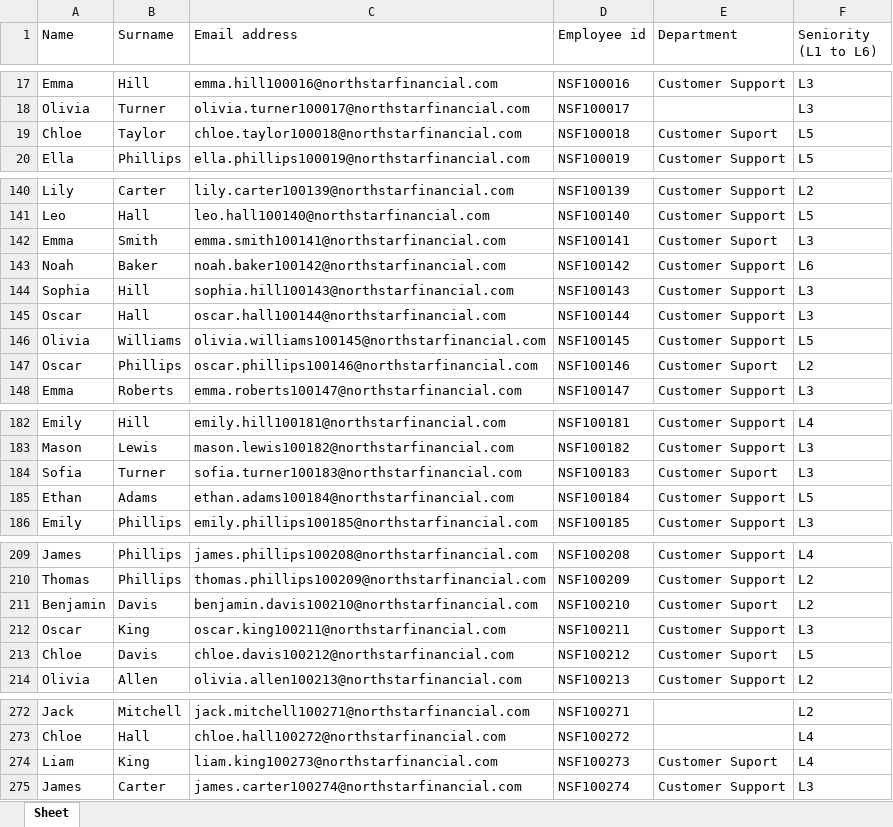
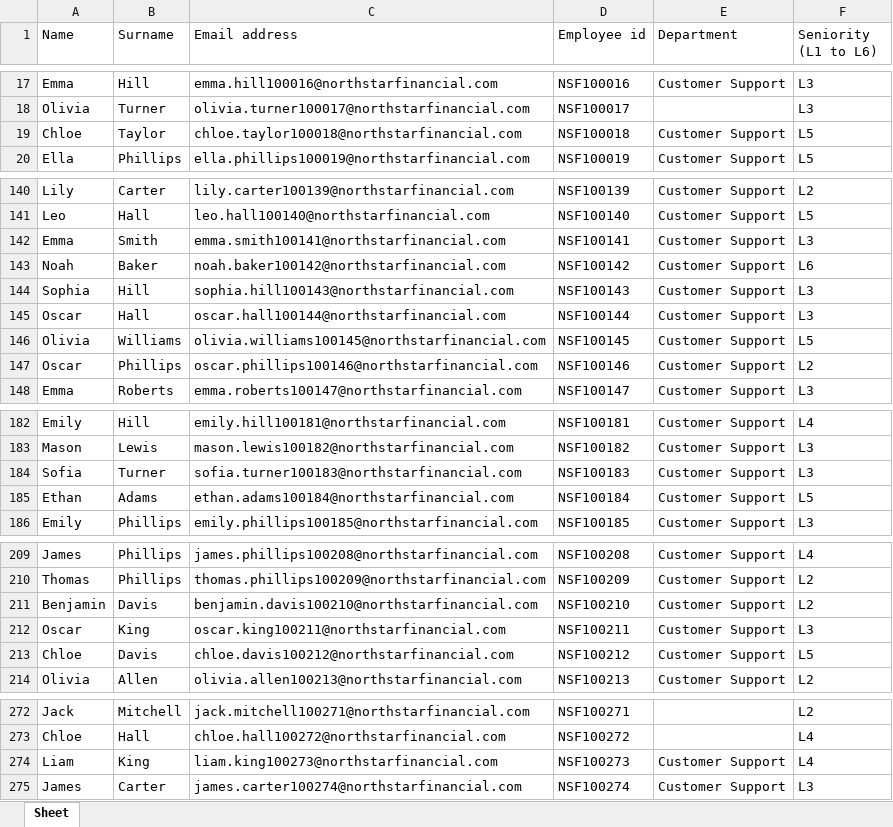
Before and after one commit to Carlottaromeo/Case---Decision-Intelligence-Portal, an Excel workbook: public/northstar_employee_directory_1233_v2.xlsx, sheet Sheet, drawn as a sheet; only a part is shown, gaps mark what is left out; values as stored, in another font and other column widths than the file's, no borders; the diff covers the shown part only; the diff names each change by its address in the sheet, - before the commit and + after, or states it on an @@ line.

```diff
--- a/public/northstar_employee_directory_1233_v2.xlsx (sheet Sheet)
+++ b/public/northstar_employee_directory_1233_v2.xlsx (sheet Sheet)
-E19 (Department): Customer Suport
+E19 (Department): Customer Support
-E142 (Department): Customer Suport
+E142 (Department): Customer Support
-E147 (Department): Customer Suport
+E147 (Department): Customer Support
-E184 (Department): Customer Suport
+E184 (Department): Customer Support
-E211 (Department): Customer Suport
+E211 (Department): Customer Support
-E213 (Department): Customer Suport
+E213 (Department): Customer Support
-E274 (Department): Customer Suport
+E274 (Department): Customer Support
```
Also changed, not shown: 8 edited cells elsewhere in this sheet, 27 other files.
